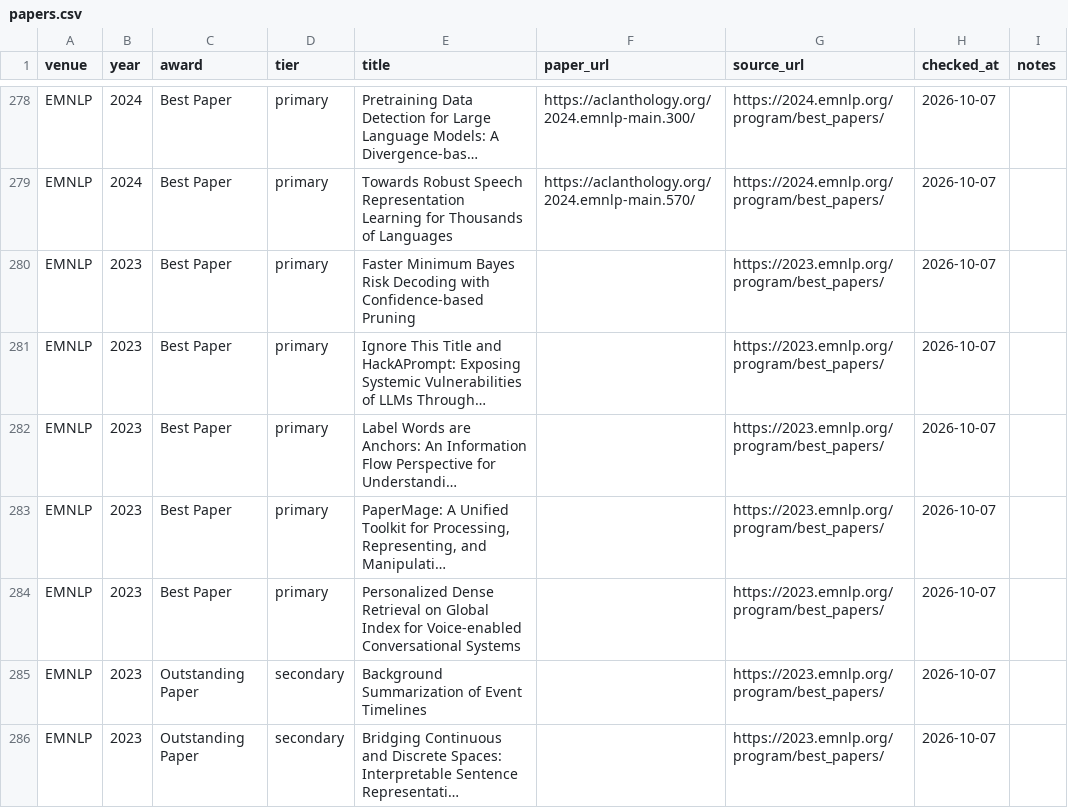
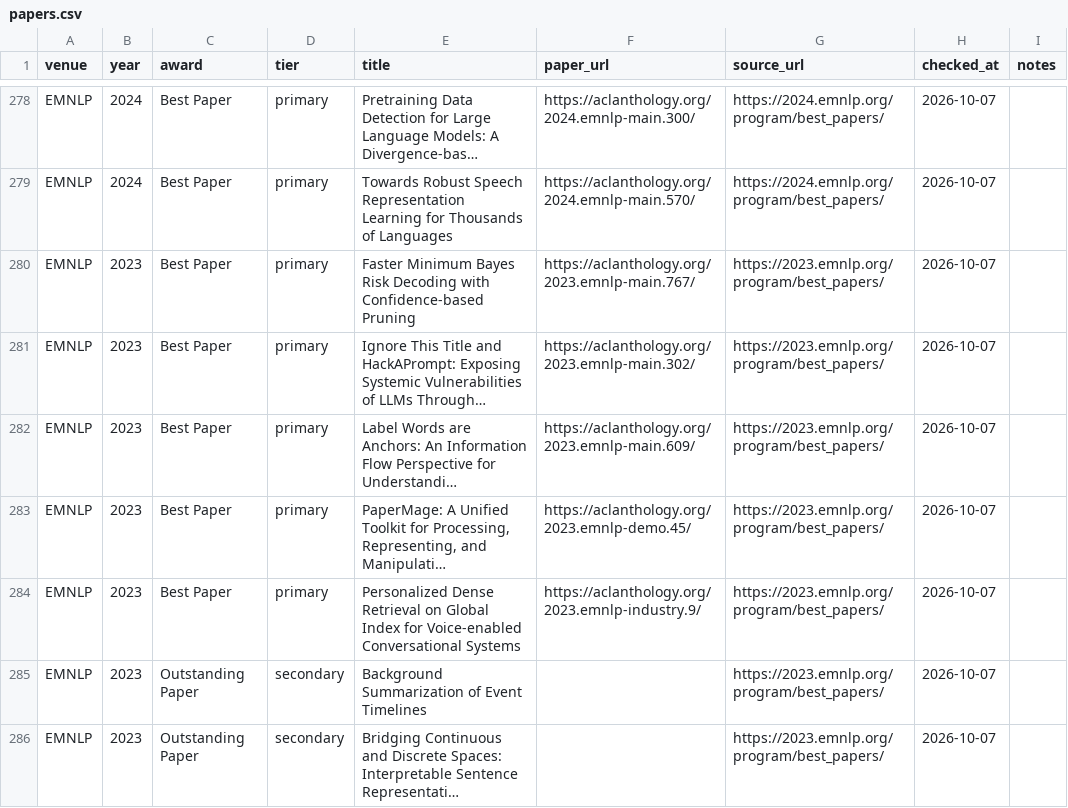
Before and after one commit to shunk031/awesome-ai-best-papers, a CSV file: data/papers.csv, drawn as a sheet; only a part is shown, gaps mark what is left out; long unchanged cells end in …; the diff names each change by its address in the sheet, - before the commit and + after, or states it on an @@ line.

```diff
--- a/data/papers.csv
+++ b/data/papers.csv
-F280 (paper_url): (empty)
+F280 (paper_url): https://aclanthology.org/2023.emnlp-main.767/
-F281 (paper_url): (empty)
+F281 (paper_url): https://aclanthology.org/2023.emnlp-main.302/
-F282 (paper_url): (empty)
+F282 (paper_url): https://aclanthology.org/2023.emnlp-main.609/
-F283 (paper_url): (empty)
+F283 (paper_url): https://aclanthology.org/2023.emnlp-demo.45/
-F284 (paper_url): (empty)
+F284 (paper_url): https://aclanthology.org/2023.emnlp-industry.9/
```
Also changed, not shown: 1 other file.
